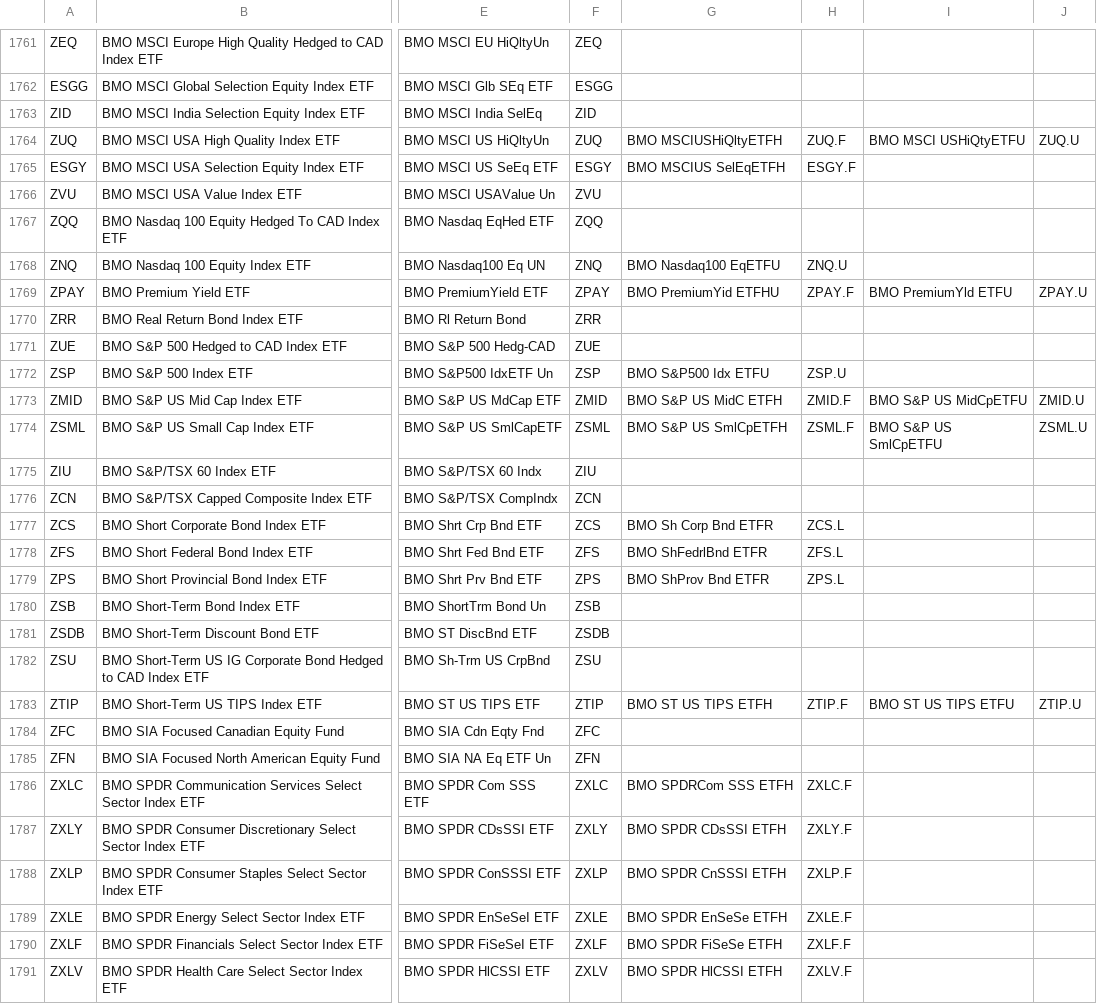
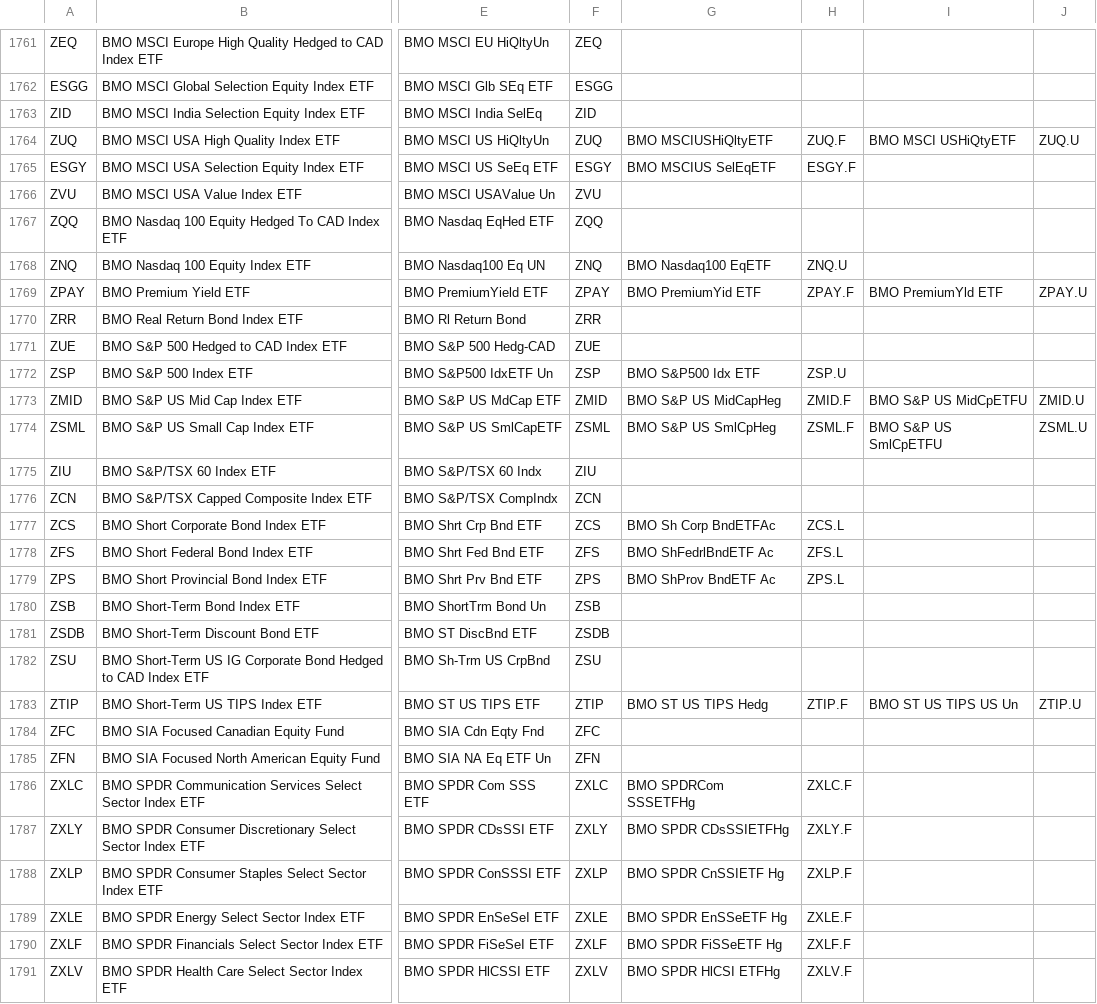
Before and after one commit to jonfriesen/symbol-list, a CSV file: web/static/data/daily-symbol-list.csv, drawn as a sheet; only a part is shown, gaps mark what is left out; the diff covers the shown part only; the diff names each change by its address in the sheet, - before the commit and + after, or states it on an @@ line.

```diff
--- a/web/static/data/daily-symbol-list.csv
+++ b/web/static/data/daily-symbol-list.csv
-G1764: BMO MSCIUSHiQltyETFH
+G1764: BMO MSCIUSHiQltyETF
-I1764: BMO MSCI USHiQtyETFU
+I1764: BMO MSCI USHiQtyETF
-G1765: BMO MSCIUS SelEqETFH
+G1765: BMO MSCIUS SelEqETF
-G1768: BMO Nasdaq100 EqETFU
+G1768: BMO Nasdaq100 EqETF
-G1769: BMO PremiumYid ETFHU
+G1769: BMO PremiumYid ETF
-I1769: BMO PremiumYld ETFU
+I1769: BMO PremiumYld ETF
-G1772: BMO S&P500 Idx ETFU
+G1772: BMO S&P500 Idx ETF
-G1773: BMO S&P US MidC ETFH
+G1773: BMO S&P US MidCapHeg
-G1774: BMO S&P US SmlCpETFH
+G1774: BMO S&P US SmlCpHeg
-G1777: BMO Sh Corp Bnd ETFR
+G1777: BMO Sh Corp BndETFAc
-G1778: BMO ShFedrlBnd ETFR
+G1778: BMO ShFedrlBndETF Ac
-G1779: BMO ShProv Bnd ETFR
+G1779: BMO ShProv BndETF Ac
-G1783: BMO ST US TIPS ETFH
+G1783: BMO ST US TIPS Hedg
-I1783: BMO ST US TIPS ETFU
+I1783: BMO ST US TIPS US Un
-G1786: BMO SPDRCom SSS ETFH
+G1786: BMO SPDRCom SSSETFHg
-G1787: BMO SPDR CDsSSI ETFH
+G1787: BMO SPDR CDsSSIETFHg
-G1788: BMO SPDR CnSSSI ETFH
+G1788: BMO SPDR CnSSIETF Hg
-G1789: BMO SPDR EnSeSe ETFH
+G1789: BMO SPDR EnSSeETF Hg
-G1790: BMO SPDR FiSeSe ETFH
+G1790: BMO SPDR FiSSeETF Hg
-G1791: BMO SPDR HlCSSI ETFH
+G1791: BMO SPDR HlCSI ETFHg
```
Also changed, not shown: 8 added rows, 8 removed rows and 39 edited cells elsewhere in this file, web/static/data/daily-crypto-symbol-list.csv, 5 other files.
